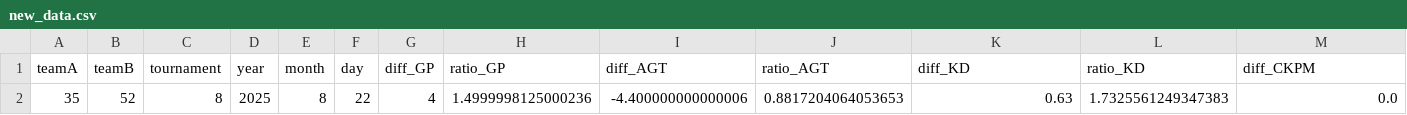
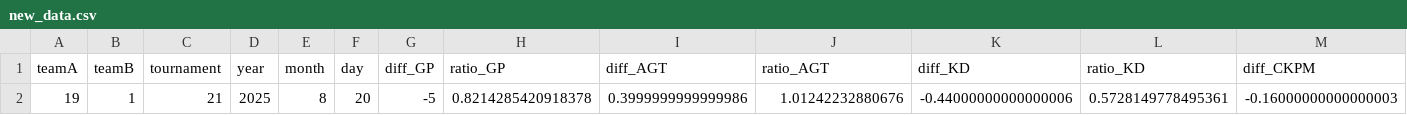
Before and after one commit to pavlila/lol-worlds-2025-predict, a CSV file: data/featured/new_data.csv, drawn as a sheet; only a part is shown; removed rows and columns are numbered as before the commit, all else as after; rows hold the shown columns only; the diff names each change by its address in the sheet, - before the commit and + after, or states it on an @@ line.

```diff
--- a/data/featured/new_data.csv
+++ b/data/featured/new_data.csv
-row 2: 35 | 52 | 8 | 2025 | 8 | 22 | 4 | 1.4999998125000236 | -4.400000000000006 | 0.8817204064053653 | 0.63 | 1.7325561249347383 | 0.0
+row 2: 19 | 1 | 21 | 2025 | 8 | 20 | -5 | 0.8214285420918378 | 0.3999999999999986 | 1.01242232880676 | -0.44000000000000006 | 0.5728149778495361 | -0.16000000000000003
```
Also changed, not shown: data/cleaned/matches_summer.csv, data/cleaned/teams_summer.csv, 8 other files.
